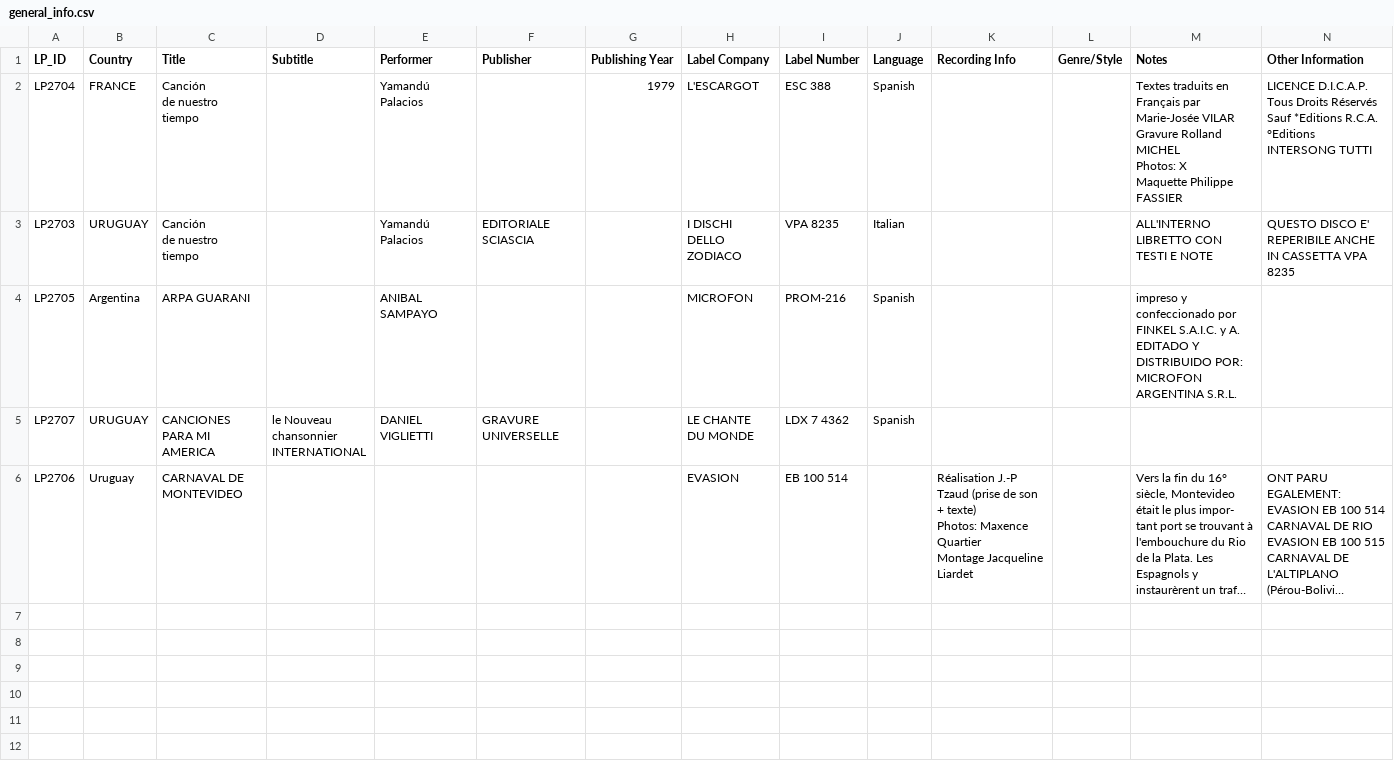
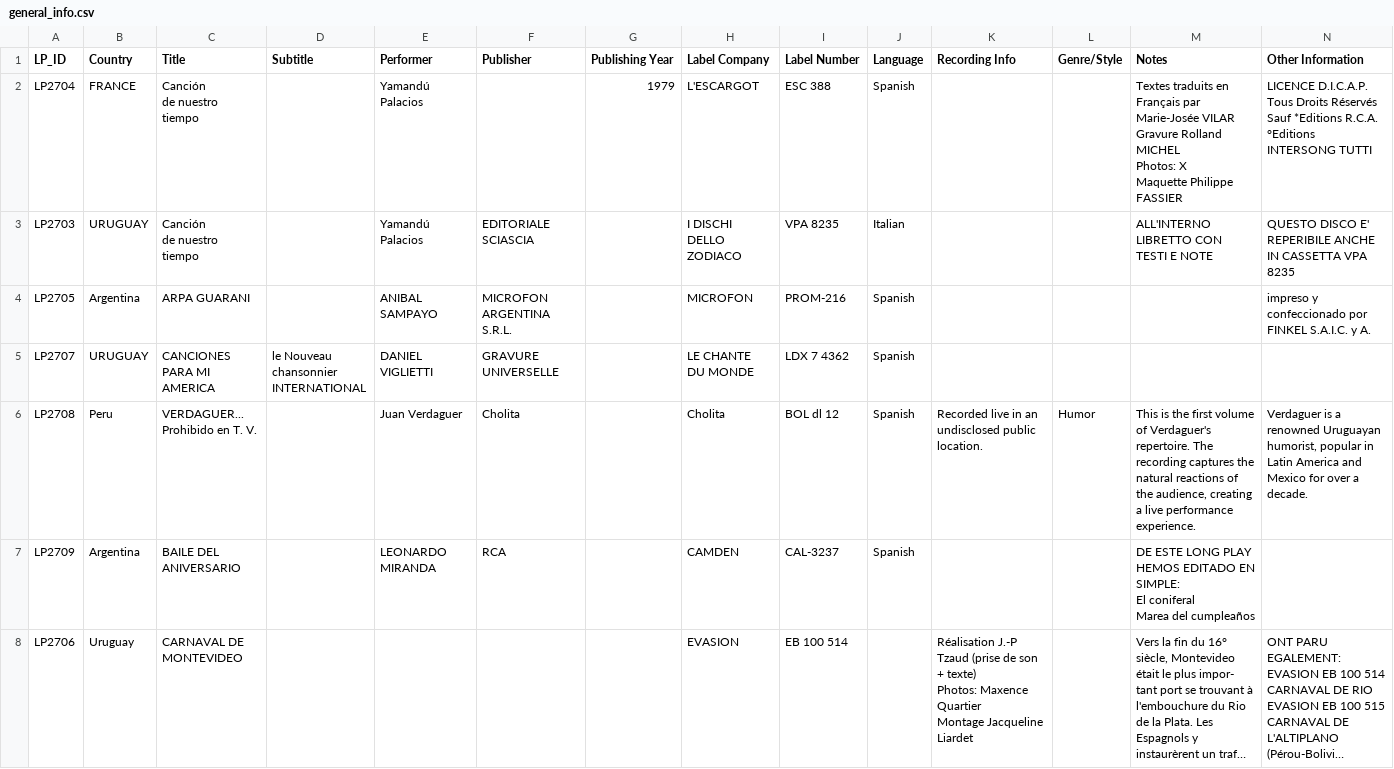
Before and after one commit to LucaZoss/OCR-AI-LPs-Classifier, a CSV file: ocr-meg-collection/ds_pipeline/2_raw_csv/general_info.csv, drawn as a sheet; long unchanged cells end in …; ↵ is a line break in a cell; the diff names each change by its address in the sheet, - before the commit and + after, or states it on an @@ line.

```diff
--- a/ocr-meg-collection/ds_pipeline/2_raw_csv/general_info.csv
+++ b/ocr-meg-collection/ds_pipeline/2_raw_csv/general_info.csv
-F4 (Publisher): (empty)
+F4 (Publisher): MICROFON ARGENTINA S.R.L.
-M4 (Notes): impreso y confeccionado por FINKEL S.A.I.C. y A. ↵ EDITADO Y DISTRIBUIDO POR: MICROFON ARGENTINA S.R.L.
+M4 (Notes): (empty)
-N4 (Other Information): (empty)
+N4 (Other Information): impreso y confeccionado por FINKEL S.A.I.C. y A.
+row 6: LP2708 | Peru | VERDAGUER... Prohibido en T. V. |  | Juan Verdaguer | Cholita |  | Cholita | BOL dl 12 | Spanish | Recorded live in an undisclosed public location. | Humor | This is the first volume of Verdaguer's repertoire. The recording captures the natural reactions of the audience, creating a live performance experience. | Verdaguer is a renowned Uruguayan humorist, popular in Latin America and Mexico for over a decade.
+row 7: LP2709 | Argentina | BAILE DEL ANIVERSARIO |  | LEONARDO MIRANDA | RCA |  | CAMDEN | CAL-3237 | Spanish |  |  | DE ESTE LONG PLAY HEMOS EDITADO EN SIMPLE: ↵ El coniferal ↵ Marea del cumpleaños
```
Also changed, not shown: ocr-meg-collection/ds_pipeline/2_raw_csv/track_info.csv, 8 other files.
